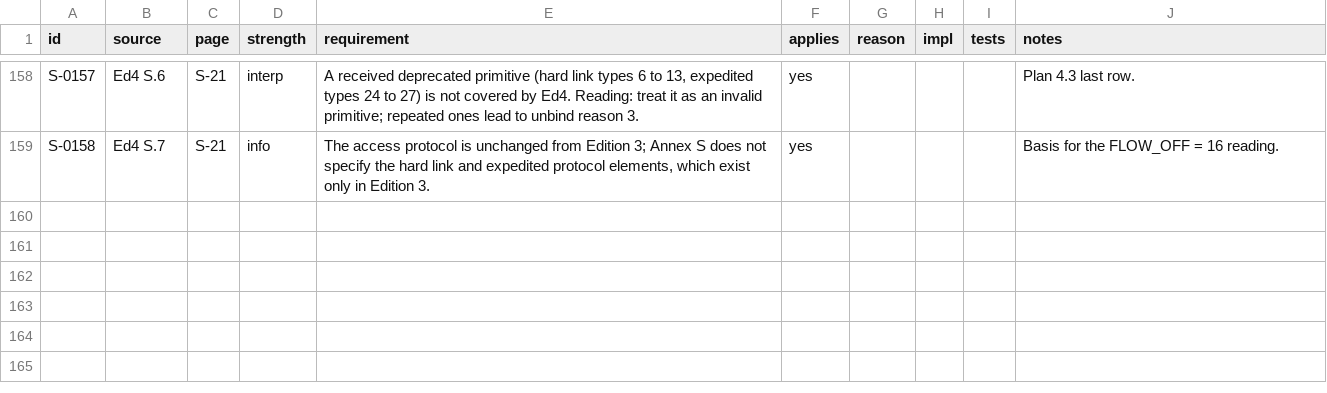
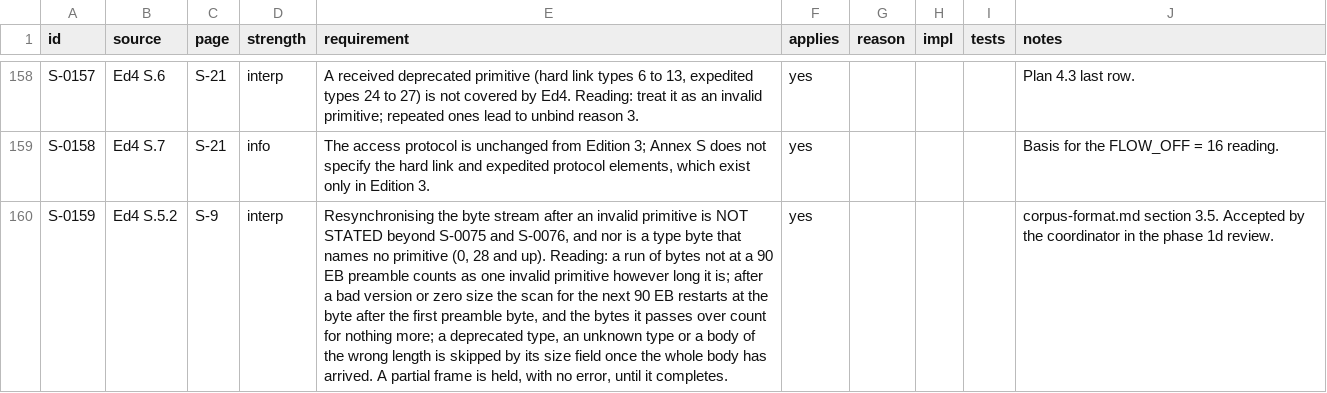
Before and after one commit to M0LTE/s5066-conformance, a TSV file: matrix/S.tsv, drawn as a sheet; only a part is shown, gaps mark what is left out; the diff names each change by its address in the sheet, - before the commit and + after, or states it on an @@ line.

```diff
--- a/matrix/S.tsv
+++ b/matrix/S.tsv
+row 160: S-0159 | Ed4 S.5.2 | S-9 | interp | Resynchronising the byte stream after an invalid primitive is NOT STATED beyond S-0075 and S-0076, and nor is a type byte that names no primitive (0, 28 and up). Reading: a run of bytes not at a 90 EB preamble counts as one invalid primitive however long it is; after a bad version or zero size the scan for the next 90 EB restarts at the byte after the first preamble byte, and the bytes it passes over count for nothing more; a deprecated type, an unknown type or a body of the wrong length is skipped by its size field once the whole body has arrived. A partial frame is held, with no error, until it completes. | yes |  |  |  | corpus-format.md section 3.5. Accepted by the coordinator in the phase 1d review.
```
Also changed, not shown: 5 other files.
